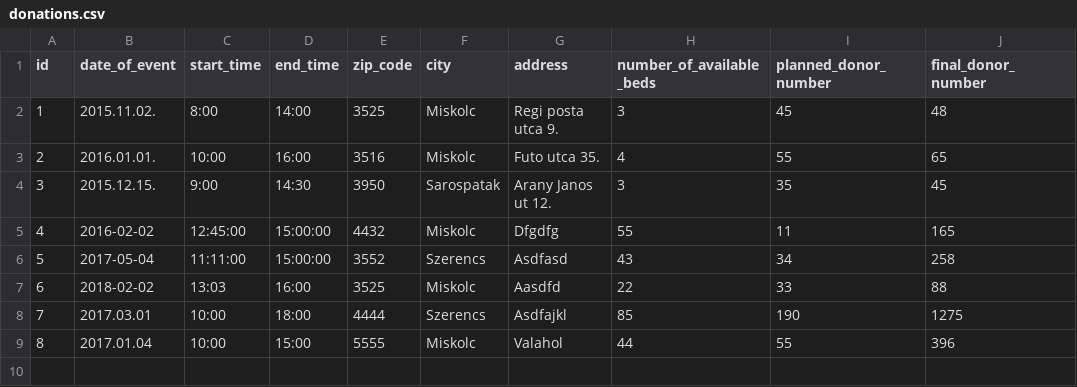
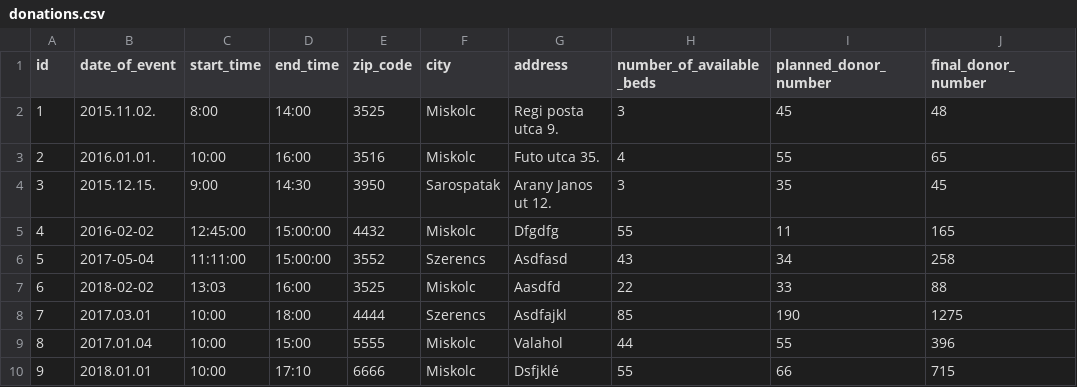
Before and after one commit to lindi-imre/blood_donation, a CSV file: Data/donations.csv, drawn as a sheet.

```diff
--- a/Data/donations.csv
+++ b/Data/donations.csv
@@ -9 +9,2 @@ id,date_of_event,start_time,end_time,zip_code,city,address,number_of_available_b
 8,2017.01.04,10:00,15:00,5555,Miskolc,Valahol,44,55,396
+9,2018.01.01,10:00,17:10,6666,Miskolc,Dsfjklé,55,66,715
```
Also changed, not shown: Data/donors.csv, 30 other files.
